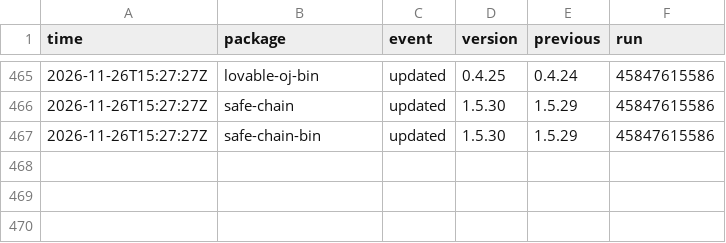
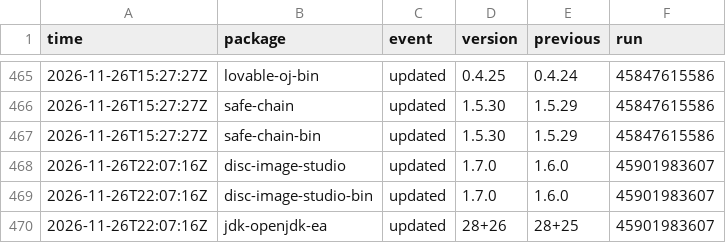
Before and after one commit to noctuum/sibyl, a CSV file: stats/events.csv, drawn as a sheet; only a part is shown, gaps mark what is left out.

```diff
--- a/stats/events.csv
+++ b/stats/events.csv
@@ -467 +467,4 @@ time,package,event,version,previous,run
 2026-11-26T15:27:27Z,safe-chain-bin,updated,1.5.30,1.5.29,45847615586
+2026-11-26T22:07:16Z,disc-image-studio,updated,1.7.0,1.6.0,45901983607
+2026-11-26T22:07:16Z,disc-image-studio-bin,updated,1.7.0,1.6.0,45901983607
+2026-11-26T22:07:16Z,jdk-openjdk-ea,updated,28+26,28+25,45901983607
```
Also changed, not shown: 7 other files.
